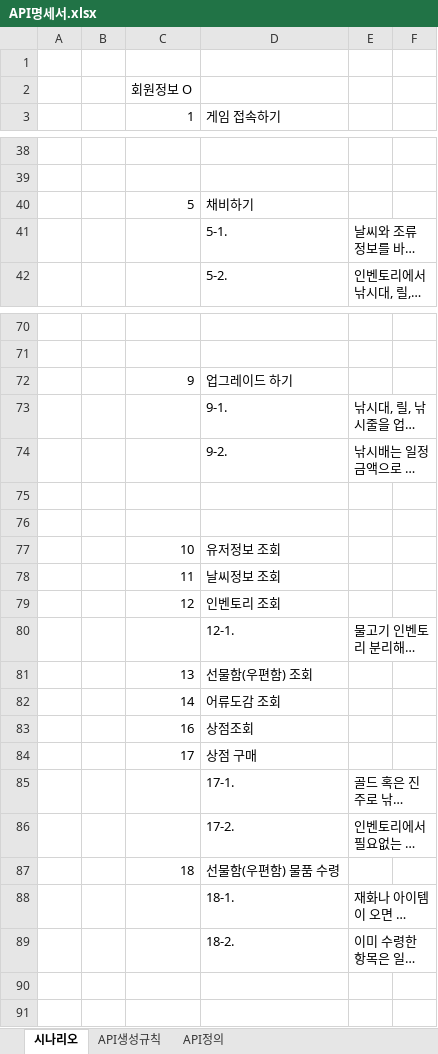
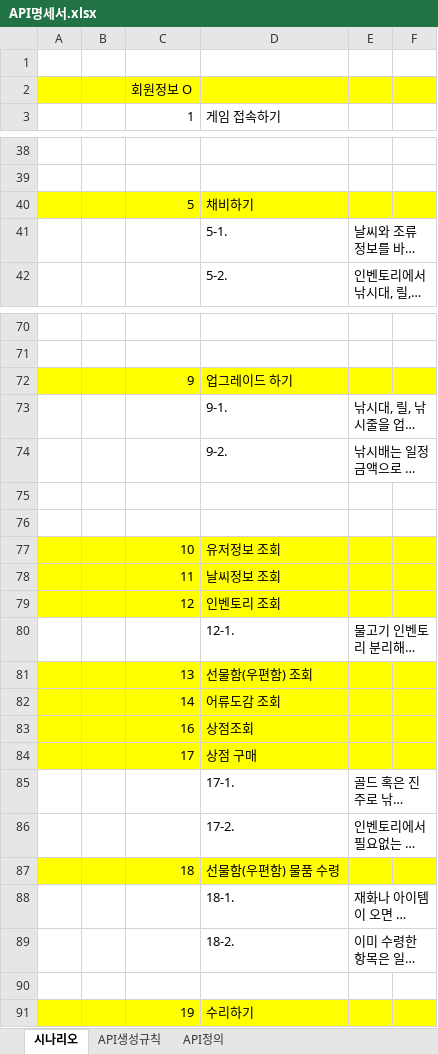
Before and after one commit to pgh97/game-project, an Excel workbook: APIDocs/API명세서.xlsx, sheet 시나리오, drawn as a sheet; only a part is shown, gaps mark what is left out; long unchanged cells end in …; values as stored, in another font and other column widths than the file's, no borders; the diff covers the shown part only; the diff names each change by its address in the sheet, - before the commit and + after, or states it on an @@ line.

```diff
--- a/APIDocs/API명세서.xlsx (sheet 시나리오)
+++ b/APIDocs/API명세서.xlsx (sheet 시나리오)
-A2:F2 fill: none
+A2:F2 fill: #FFFF00
-A40:F40 fill: none
+A40:F40 fill: #FFFF00
-A72:F72 fill: none
+A72:F72 fill: #FFFF00
-A77:F79 fill: none
+A77:F79 fill: #FFFF00
-A81:F84 fill: none
+A81:F84 fill: #FFFF00
-A87:F87 fill: none
+A87:F87 fill: #FFFF00
+row 90: (empty)
+row 91:  |  | 19 | 수리하기
```
Also changed, not shown: cell formats elsewhere in this sheet, sheet API정의, sheet API생성규칙, DataDocs/기획과 인게임 데이터 테이블 정의.xlsx, 6 other files.
